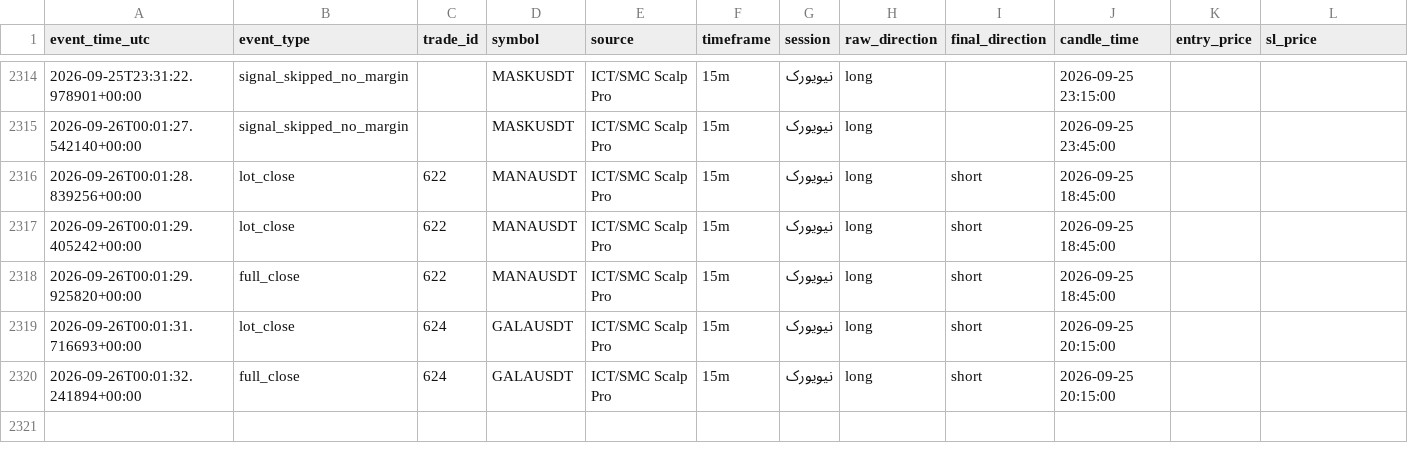
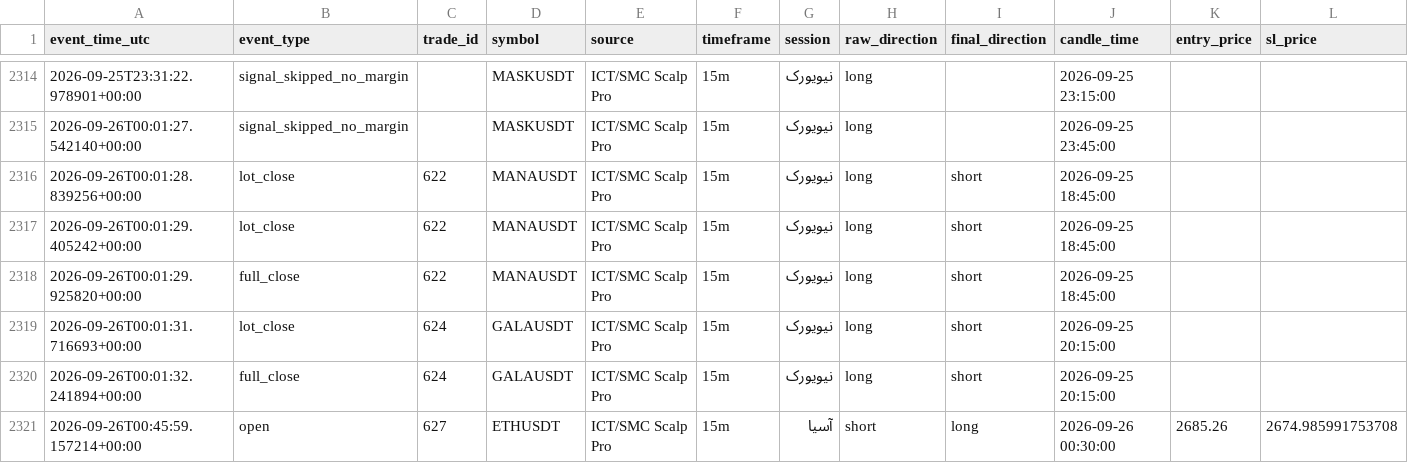
Before and after one commit to amirtorofi-sketch/Crypto-Signal-Bot, a CSV file: trades_log.csv, drawn as a sheet; only a part is shown, gaps mark what is left out; rows hold the shown columns only; the diff names each change by its address in the sheet, - before the commit and + after, or states it on an @@ line.

```diff
--- a/trades_log.csv
+++ b/trades_log.csv
+row 2321: 2026-09-26T00:45:59.157214+00:00 | open | 627 | ETHUSDT | ICT/SMC Scalp Pro | 15m | آسیا | short | long | 2026-09-26 00:30:00 | 2685.26 | 2674.985991753708
```
Also changed, not shown: 2 other files.
